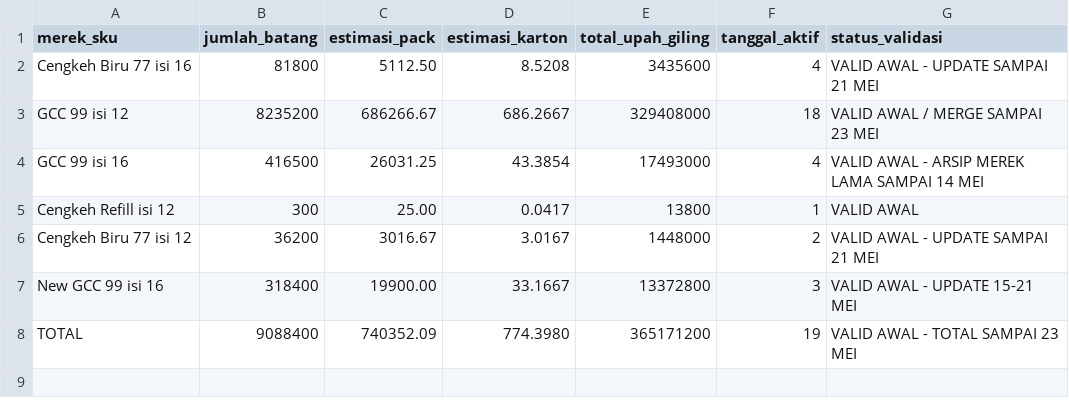
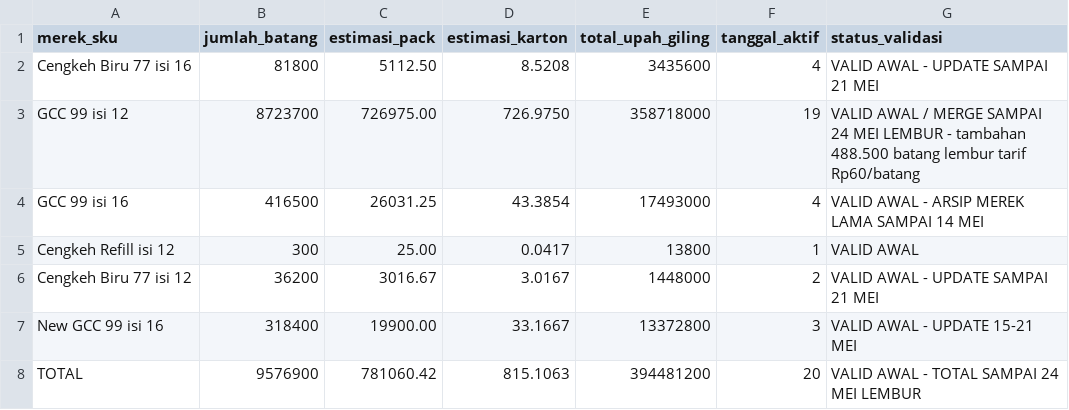
Before and after one commit to cengkehsigaret99-del/BAL-99-Work-Assistant-Cockpit, a CSV file: rekap_giling_per_merek_mei_2026.csv, drawn as a sheet.

Commit message:
Update rekap giling per merek lembur 24 Mei 2026

```diff
--- a/rekap_giling_per_merek_mei_2026.csv
+++ b/rekap_giling_per_merek_mei_2026.csv
@@ -2,3 +2,3 @@ merek_sku,jumlah_batang,estimasi_pack,estimasi_karton,total_upah_giling,tanggal_
 Cengkeh Biru 77 isi 16,81800,5112.50,8.5208,3435600,4,VALID AWAL - UPDATE SAMPAI 21 MEI
-GCC 99 isi 12,8235200,686266.67,686.2667,329408000,18,VALID AWAL / MERGE SAMPAI 23 MEI
+GCC 99 isi 12,8723700,726975.00,726.9750,358718000,19,VALID AWAL / MERGE SAMPAI 24 MEI LEMBUR - tambahan 488.500 batang lembur tarif Rp60/batang
 GCC 99 isi 16,416500,26031.25,43.3854,17493000,4,VALID AWAL - ARSIP MEREK LAMA SAMPAI 14 MEI
@@ -7,2 +7,2 @@ Cengkeh Biru 77 isi 12,36200,3016.67,3.0167,1448000,2,VALID AWAL - UPDATE SAMPAI
 New GCC 99 isi 16,318400,19900.00,33.1667,13372800,3,VALID AWAL - UPDATE 15-21 MEI
-TOTAL,9088400,740352.09,774.3980,365171200,19,VALID AWAL - TOTAL SAMPAI 23 MEI
+TOTAL,9576900,781060.42,815.1063,394481200,20,VALID AWAL - TOTAL SAMPAI 24 MEI LEMBUR
```
